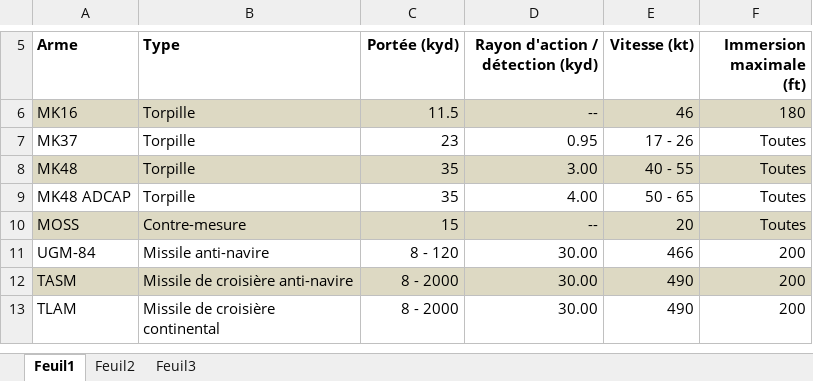
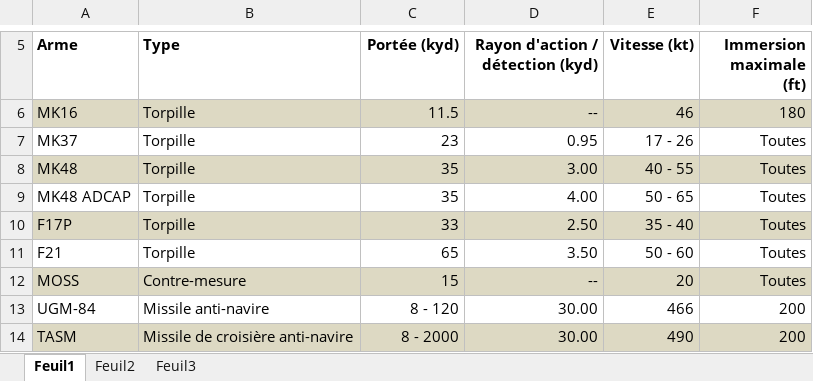
Before and after one commit to pclaurent/ColdWaters, an Excel workbook: Docs/Armements Cold Waters.xlsx, sheet Feuil1, drawn as a sheet; only a part is shown, gaps mark what is left out; the shorter side is filled out with more unchanged rows; values as stored, in another font and other column widths than the file's, no borders; the diff names each change by its address in the sheet, - before the commit and + after, or states it on an @@ line.

Commit message:
MàJ armes françaises (F17P et F21)

```diff
--- a/Docs/Armements Cold Waters.xlsx (sheet Feuil1)
+++ b/Docs/Armements Cold Waters.xlsx (sheet Feuil1)
+row 10: F17P | Torpille | 33 | 2.50 | 35 - 40 | Toutes
+row 11: F21 | Torpille | 65 | 3.50 | 50 - 60 | Toutes
```
